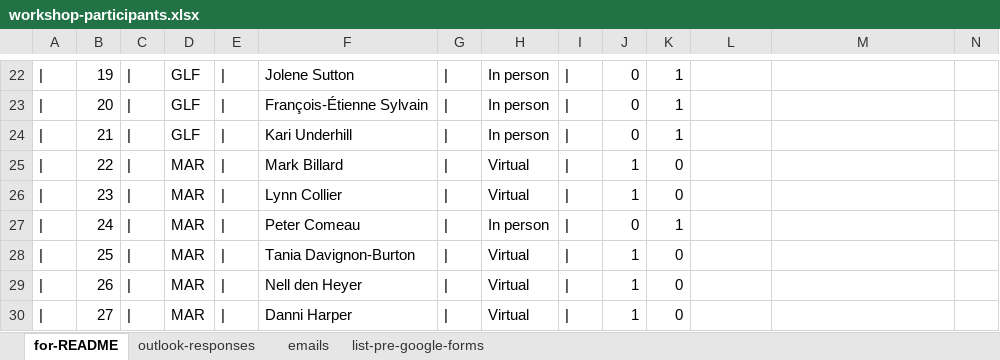
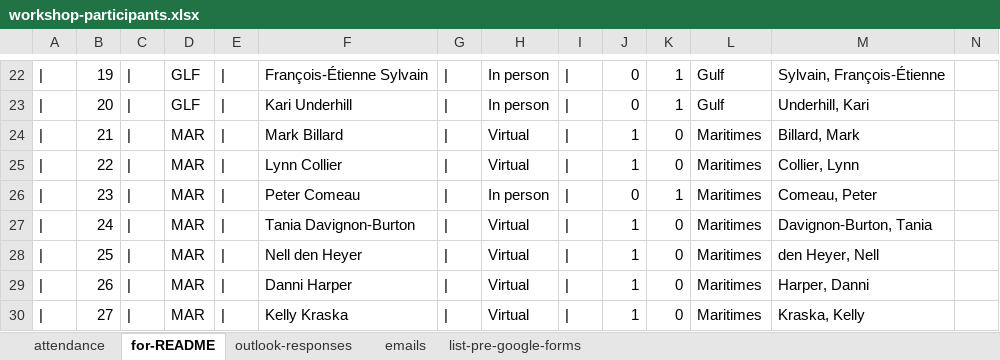
Before and after one commit to TESA-workshops/ageing-best-practices-2023, an Excel workbook: planning/workshop-participants.xlsx, sheet for-README, drawn as a sheet; only a part is shown, gaps mark what is left out; values as stored, in another font and other column widths than the file's, no borders; the diff covers the shown part only; the diff names each change by its address in the sheet, - before the commit and + after, or states it on an @@ line.

Commit message:
update README and add to proceedings backbone

```diff
--- a/planning/workshop-participants.xlsx (sheet for-README)
+++ b/planning/workshop-participants.xlsx (sheet for-README)
+sheet tab: attendance
-F22: Jolene Sutton
+F22: François-Étienne Sylvain
-L22:L23: (empty)
+L22:L23: Gulf
-M22: (empty)
+M22: Sylvain, François-Étienne
-F23: François-Étienne Sylvain
+F23: Kari Underhill
-M23: (empty)
+M23: Underhill, Kari
-D24: GLF
+D24: MAR
-F24: Kari Underhill
+F24: Mark Billard
-H24: In person
+H24: Virtual
-J24: 0
+J24: 1
-K24: 1
+K24: 0
-L24:L30: (empty)
+L24:L30: Maritimes
-M24: (empty)
+M24: Billard, Mark
-F25: Mark Billard
+F25: Lynn Collier
-M25: (empty)
+M25: Collier, Lynn
-F26: Lynn Collier
+F26: Peter Comeau
-H26: Virtual
+H26: In person
-J26: 1
+J26: 0
-K26: 0
+K26: 1
-M26: (empty)
+M26: Comeau, Peter
-F27: Peter Comeau
+F27: Tania Davignon-Burton
-H27: In person
+H27: Virtual
-J27: 0
+J27: 1
-K27: 1
+K27: 0
-M27: (empty)
+M27: Davignon-Burton, Tania
-F28: Tania Davignon-Burton
+F28: Nell den Heyer
-M28: (empty)
+M28: den Heyer, Nell
-F29: Nell den Heyer
+F29: Danni Harper
-M29: (empty)
+M29: Harper, Danni
-F30: Danni Harper
+F30: Kelly Kraska
-M30: (empty)
+M30: Kraska, Kelly
```
Also changed, not shown: 179 edited cells elsewhere in this sheet, sheet outlook-responses, formulas that keep their value, 7 other files.
